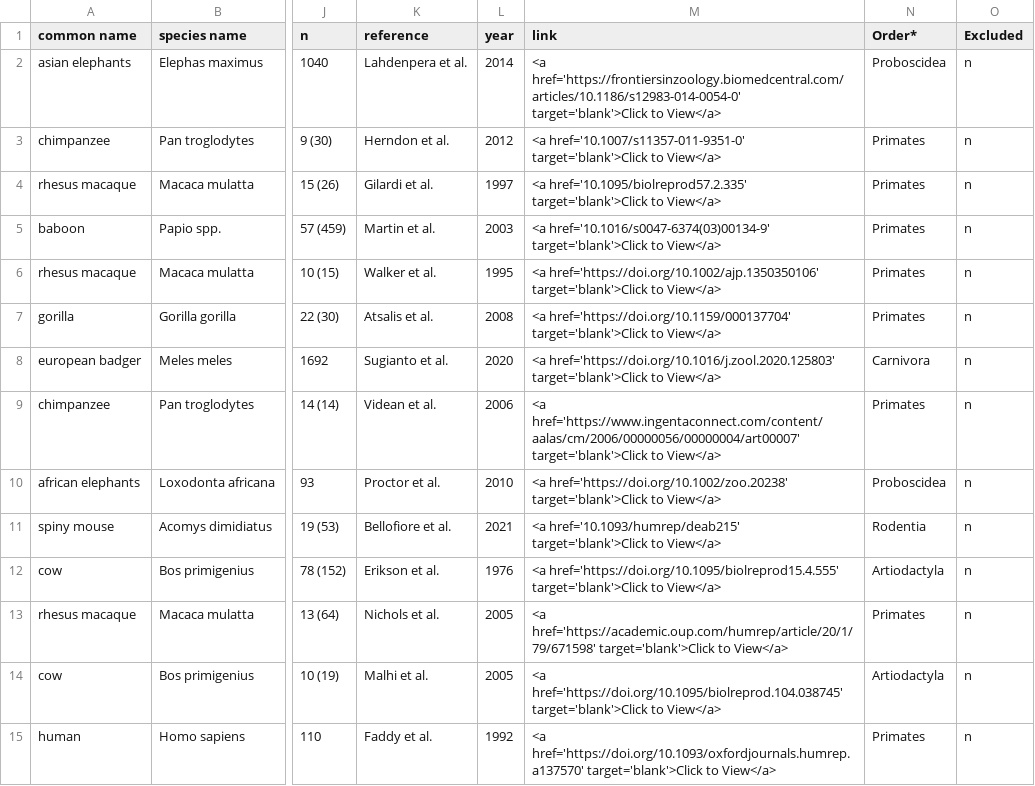
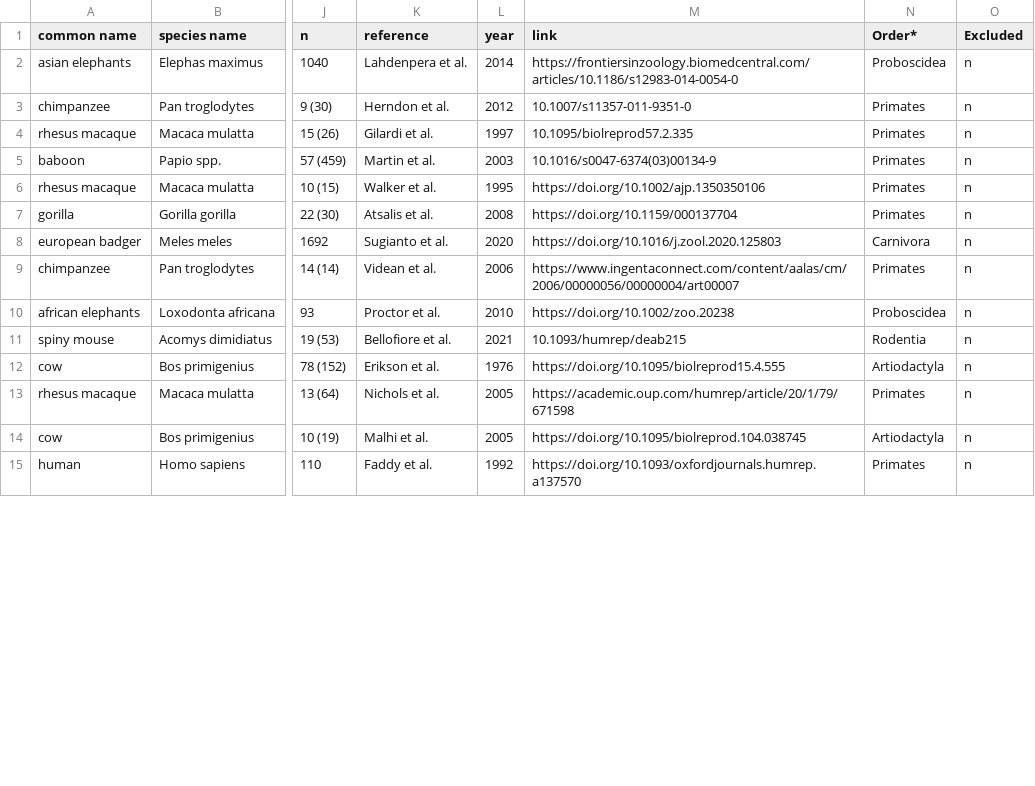
Before and after one commit to goncalves-lab/ERP, a TSV file: erp.tsv, drawn as a sheet; only a part is shown, gaps mark what is left out; the diff covers the shown part only; the diff names each change by its address in the sheet, - before the commit and + after, or states it on an @@ line.

Commit message:
erp

```diff
--- a/erp.tsv
+++ b/erp.tsv
-M2 (link): <a href='https://frontiersinzoology.biomedcentral.com/articles/10.1186/s12983-014-0054-0' target='blank'>Click to View</a>
+M2 (link): https://frontiersinzoology.biomedcentral.com/articles/10.1186/s12983-014-0054-0
-M3 (link): <a href='10.1007/s11357-011-9351-0' target='blank'>Click to View</a>
+M3 (link): 10.1007/s11357-011-9351-0
-M4 (link): <a href='10.1095/biolreprod57.2.335' target='blank'>Click to View</a>
+M4 (link): 10.1095/biolreprod57.2.335
-M5 (link): <a href='10.1016/s0047-6374(03)00134-9' target='blank'>Click to View</a>
+M5 (link): 10.1016/s0047-6374(03)00134-9
-M6 (link): <a href='https://doi.org/10.1002/ajp.1350350106' target='blank'>Click to View</a>
+M6 (link): https://doi.org/10.1002/ajp.1350350106
-M7 (link): <a href='https://doi.org/10.1159/000137704' target='blank'>Click to View</a>
+M7 (link): https://doi.org/10.1159/000137704
-M8 (link): <a href='https://doi.org/10.1016/j.zool.2020.125803' target='blank'>Click to View</a>
+M8 (link): https://doi.org/10.1016/j.zool.2020.125803
-M9 (link): <a href='https://www.ingentaconnect.com/content/aalas/cm/2006/00000056/00000004/art00007' target='blank'>Click to View</a>
+M9 (link): https://www.ingentaconnect.com/content/aalas/cm/2006/00000056/00000004/art00007
-M10 (link): <a href='https://doi.org/10.1002/zoo.20238' target='blank'>Click to View</a>
+M10 (link): https://doi.org/10.1002/zoo.20238
-M11 (link): <a href='10.1093/humrep/deab215' target='blank'>Click to View</a>
+M11 (link): 10.1093/humrep/deab215
-M12 (link): <a href='https://doi.org/10.1095/biolreprod15.4.555' target='blank'>Click to View</a>
+M12 (link): https://doi.org/10.1095/biolreprod15.4.555
-M13 (link): <a href='https://academic.oup.com/humrep/article/20/1/79/671598' target='blank'>Click to View</a>
+M13 (link): https://academic.oup.com/humrep/article/20/1/79/671598
-M14 (link): <a href='https://doi.org/10.1095/biolreprod.104.038745' target='blank'>Click to View</a>
+M14 (link): https://doi.org/10.1095/biolreprod.104.038745
-M15 (link): <a href='https://doi.org/10.1093/oxfordjournals.humrep.a137570' target='blank'>Click to View</a>
+M15 (link): https://doi.org/10.1093/oxfordjournals.humrep.a137570
```
Also changed, not shown: 134 edited cells elsewhere in this file.
